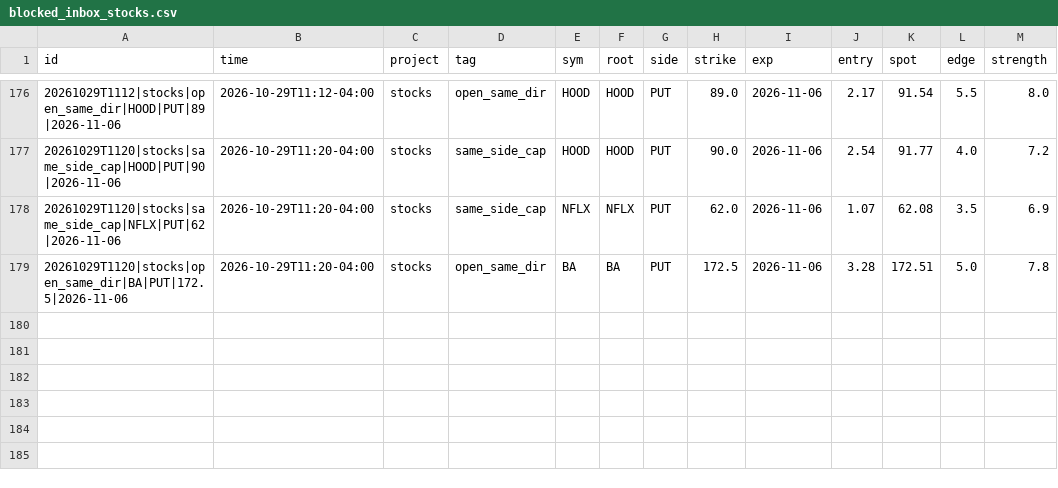
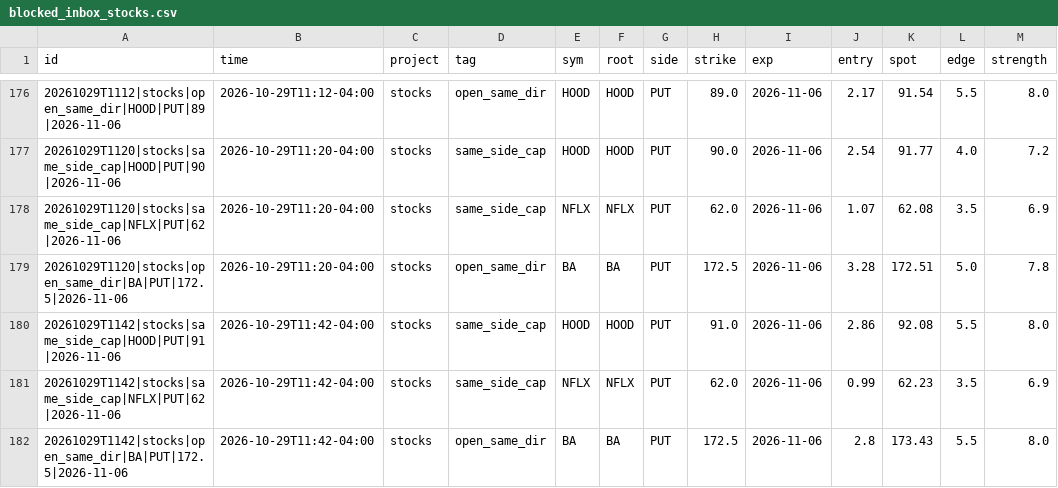
Before and after one commit to anwaralnayri1411-source/spx-bot, a CSV file: blocked_inbox_stocks.csv, drawn as a sheet; only a part is shown, gaps mark what is left out.

```diff
--- a/blocked_inbox_stocks.csv
+++ b/blocked_inbox_stocks.csv
@@ -179 +179,4 @@ id,time,project,tag,sym,root,side,strike,exp,entry,spot,edge,strength
 20261029T1120|stocks|open_same_dir|BA|PUT|172.5|2026-11-06,2026-10-29T11:20-04:00,stocks,open_same_dir,BA,BA,PUT,172.5,2026-11-06,3.28,172.51,5.0,7.8
+20261029T1142|stocks|same_side_cap|HOOD|PUT|91|2026-11-06,2026-10-29T11:42-04:00,stocks,same_side_cap,HOOD,HOOD,PUT,91.0,2026-11-06,2.86,92.08,5.5,8.0
+20261029T1142|stocks|same_side_cap|NFLX|PUT|62|2026-11-06,2026-10-29T11:42-04:00,stocks,same_side_cap,NFLX,NFLX,PUT,62.0,2026-11-06,0.99,62.23,3.5,6.9
+20261029T1142|stocks|open_same_dir|BA|PUT|172.5|2026-11-06,2026-10-29T11:42-04:00,stocks,open_same_dir,BA,BA,PUT,172.5,2026-11-06,2.8,173.43,5.5,8.0
```
Also changed, not shown: live_quotes_stocks_log.csv, pro_inbox_stocks.csv, 5 other files.
